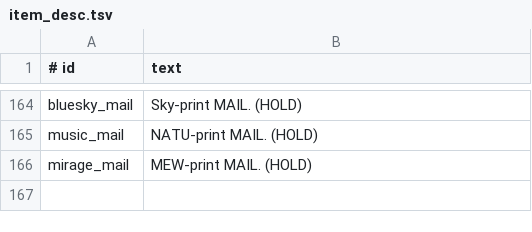
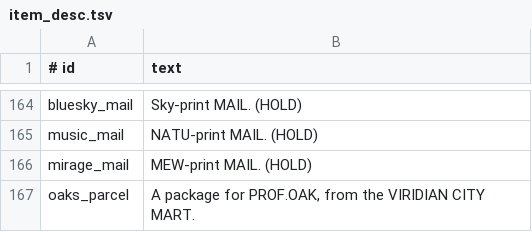
Before and after one commit to Randy140990/cubework, a TSV file: src/main/resources/retromon/data/item_desc.tsv, drawn as a sheet; only a part is shown, gaps mark what is left out; the diff names each change by its address in the sheet, - before the commit and + after, or states it on an @@ line.

```diff
--- a/src/main/resources/retromon/data/item_desc.tsv
+++ b/src/main/resources/retromon/data/item_desc.tsv
+row 167: oaks_parcel | A package for PROF.OAK, from the VIRIDIAN CITY MART.
```
Also changed, not shown: src/main/resources/retromon/data/items.tsv, src/main/resources/retromon/data/people.tsv, 33 other files.
